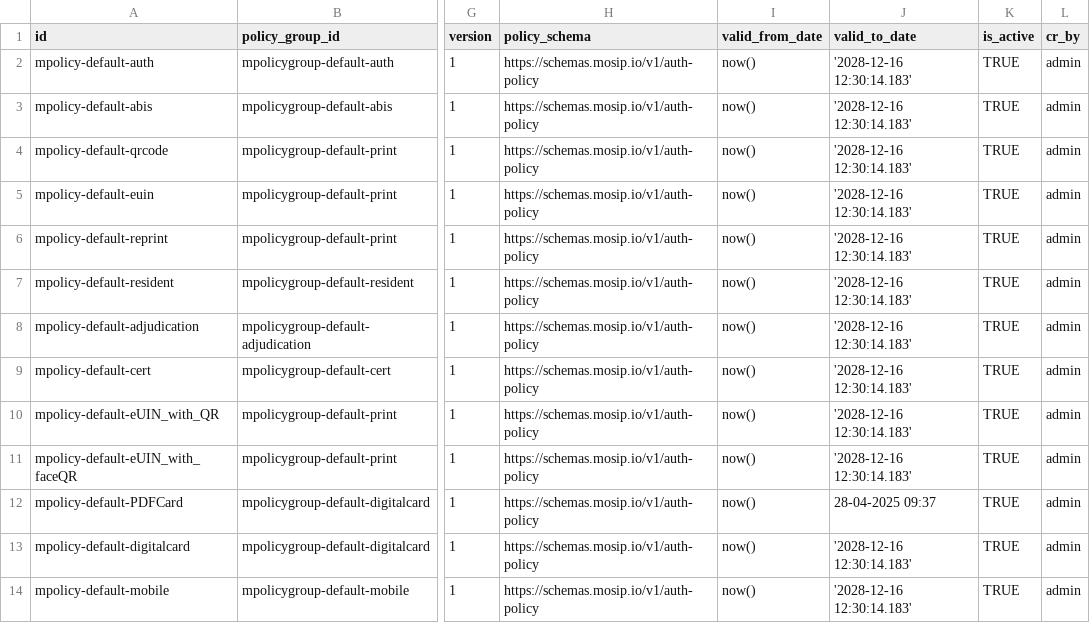
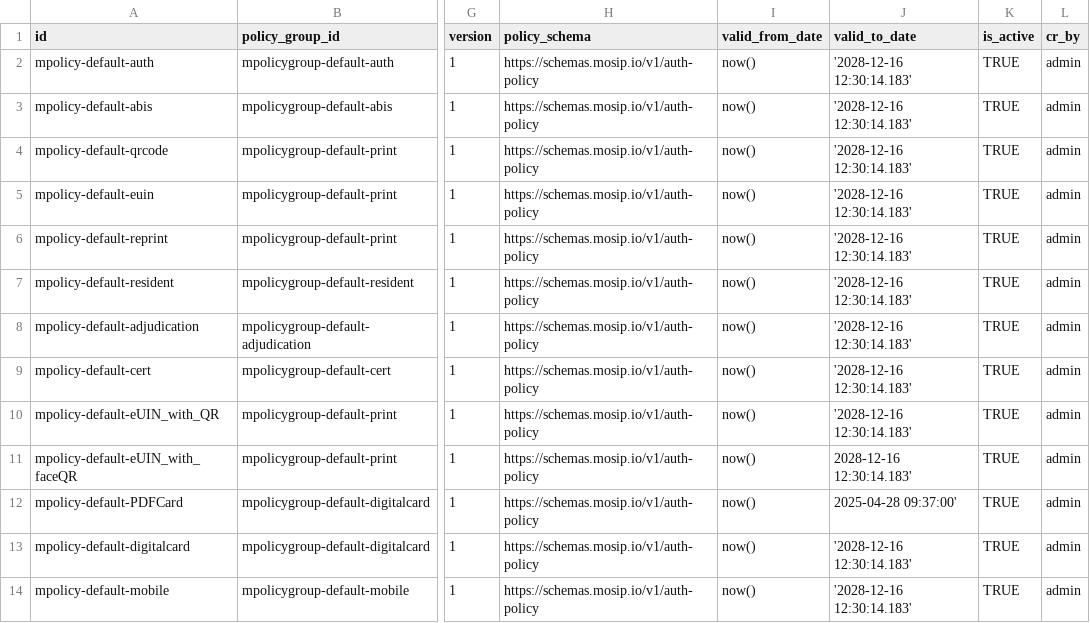
Before and after one commit to mosip/partner-management-services, a CSV file: db_scripts/mosip_pms/dml/pms-auth_policy.csv, drawn as a sheet; only a part is shown, gaps mark what is left out; the diff names each change by its address in the sheet, - before the commit and + after, or states it on an @@ line.

Commit message:
Reverted extra changes
Signed-off-by: Chetan Kumar Hirematha <chetankumar.h.239@gmail.com>

```diff
--- a/db_scripts/mosip_pms/dml/pms-auth_policy.csv
+++ b/db_scripts/mosip_pms/dml/pms-auth_policy.csv
-J11 (valid_to_date): '2028-12-16 12:30:14.183'
+J11 (valid_to_date): 2028-12-16 12:30:14.183'
-J12 (valid_to_date): 28-04-2025 09:37
+J12 (valid_to_date): 2025-04-28 09:37:00'
```
